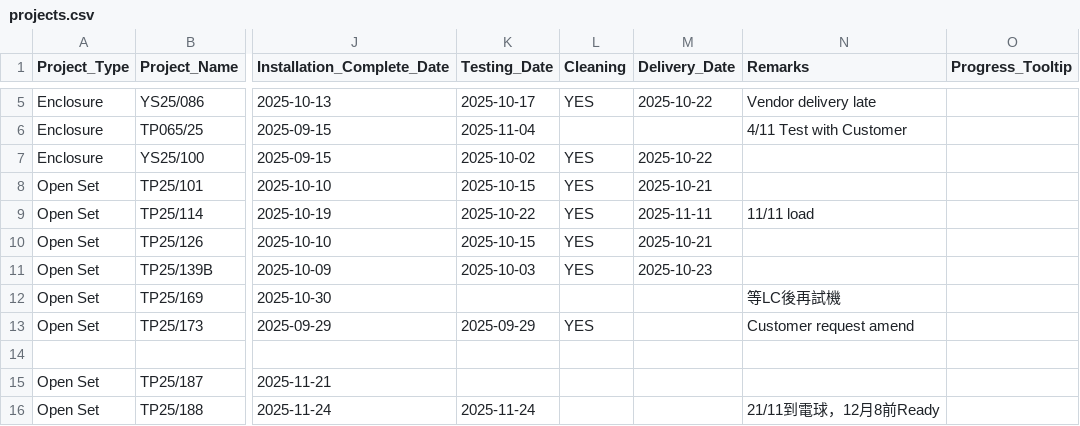
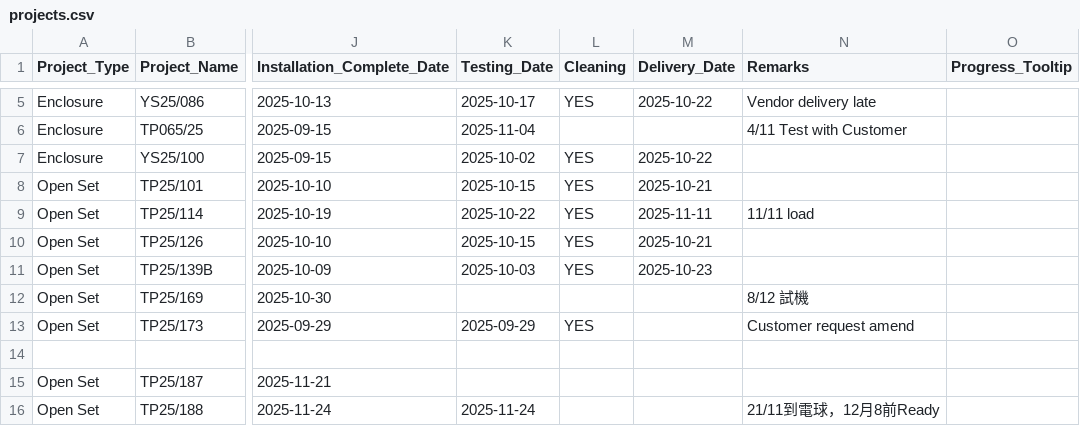
Before and after one commit to goldenfootballboy-create/yip-shing-dashboard, a CSV file: projects.csv, drawn as a sheet; only a part is shown, gaps mark what is left out; the diff names each change by its address in the sheet, - before the commit and + after, or states it on an @@ line.

Commit message:
Update projects.csv

```diff
--- a/projects.csv
+++ b/projects.csv
-N12 (Remarks): 等LC後再試機
+N12 (Remarks): 8/12 試機
```
